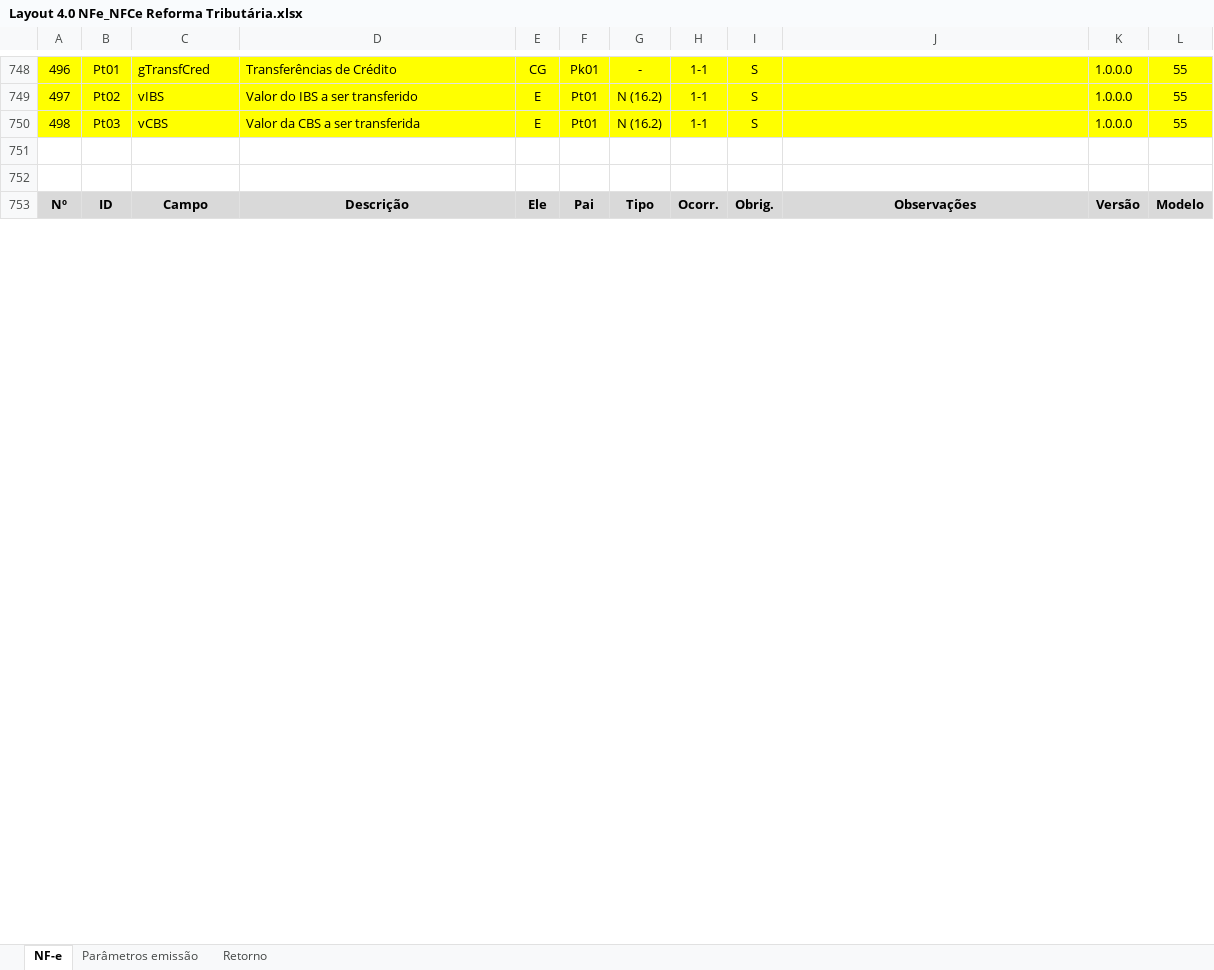
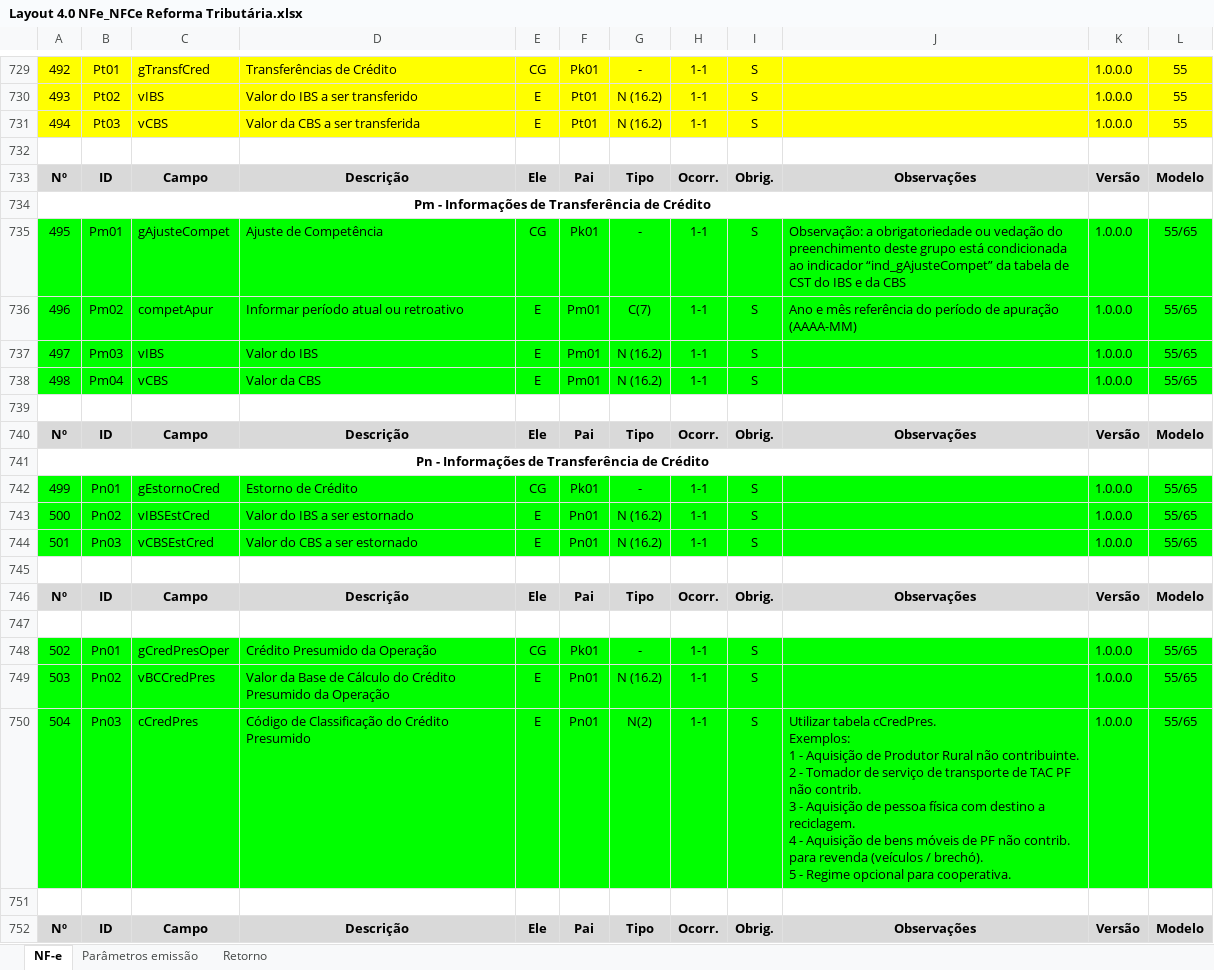
Before and after one commit to migrate-company/integracao-InvoiCy-BR, an Excel workbook: Layout Integração - Reforma Tributária/Layout 4.0 NFe_NFCe Reforma Tributária.xlsx, sheet NF-e, drawn as a sheet; only a part is shown, gaps mark what is left out; the shorter side is filled out with more unchanged rows; values as stored, in another font and other column widths than the file's, no borders; charts and pictures not drawn; ↵ is a line break in a cell; the diff covers the shown part only; the diff names each change by its address in the sheet, - before the commit and + after, or states it on an @@ line.

Commit message:
Atualização de layout

```diff
--- a/Layout Integração - Reforma Tributária/Layout 4.0 NFe_NFCe Reforma Tributária.xlsx (sheet NF-e)
+++ b/Layout Integração - Reforma Tributária/Layout 4.0 NFe_NFCe Reforma Tributária.xlsx (sheet NF-e)
@@ column A renumbered from row 237 down @@
@@ row 696 moved to row 733: Nº @@
@@ row 697 moved to row 734: Pm - Informações de Transferência de Cré… @@
+row 735: 495 | Pm01 | gAjusteCompet | Ajuste de Competência | CG | Pk01 | - | 1-1 | S | Observação: a obrigatoriedade ou vedação do preenchimento deste grupo está condicionada ao indicador “ind_gAjusteCompet” da tabela de CST do IBS e da CBS | 1.0.0.0 | 55/65
+row 736: 496 | Pm02 | competApur | Informar período atual ou retroativo | E | Pm01 | C(7) | 1-1 | S | Ano e mês referência do período de apuração (AAAA-MM) | 1.0.0.0 | 55/65
+row 737: 497 | Pm03 | vIBS | Valor do IBS | E | Pm01 | N (16.2) | 1-1 | S |  | 1.0.0.0 | 55/65
+row 738: 498 | Pm04 | vCBS | Valor da CBS | E | Pm01 | N (16.2) | 1-1 | S |  | 1.0.0.0 | 55/65
+row 739: (empty)
@@ row 705 moved to row 740: Nº @@
@@ row 706 moved to row 741: Pn - Informações de Transferência de Cré… @@
+row 742: 499 | Pn01 | gEstornoCred | Estorno de Crédito | CG | Pk01 | - | 1-1 | S |  | 1.0.0.0 | 55/65
+row 743: 500 | Pn02 | vIBSEstCred | Valor do IBS a ser estornado | E | Pn01 | N (16.2) | 1-1 | S |  | 1.0.0.0 | 55/65
+row 744: 501 | Pn03 | vCBSEstCred | Valor do CBS a ser estornado | E | Pn01 | N (16.2) | 1-1 | S |  | 1.0.0.0 | 55/65
+row 745: (empty)
+row 746: Nº | ID | Campo | Descrição | Ele | Pai | Tipo | Ocorr. | Obrig. | Observações | Versão | Modelo
+row 747: (empty)
+row 748: 502 | Pn01 | gCredPresOper | Crédito Presumido da Operação | CG | Pk01 | - | 1-1 | S |  | 1.0.0.0 | 55/65
+row 749: 503 | Pn02 | vBCCredPres | Valor da Base de Cálculo do Crédito Presumido da Operação | E | Pn01 | N (16.2) | 1-1 | S |  | 1.0.0.0 | 55/65
+row 750: 504 | Pn03 | cCredPres | Código de Classificação do Crédito Presumido | E | Pn01 | N(2) | 1-1 | S | Utilizar tabela cCredPres. ↵ Exemplos: ↵ 1 - Aquisição de Produtor Rural não contribuinte. ↵ 2 - Tomador de serviço de transporte de TAC PF ↵ não contrib. ↵ 3 - Aquisição de pessoa física com destino a ↵ reciclagem. ↵ 4 - Aquisição de bens móveis de PF não contrib. ↵ para revenda (veículos / brechó). ↵ 5 - Regime opcional para cooperativa. | 1.0.0.0 | 55/65
+row 751: (empty)
+row 752: Nº | ID | Campo | Descrição | Ele | Pai | Tipo | Ocorr. | Obrig. | Observações | Versão | Modelo
```
Also changed, not shown: 12 added rows, 11 removed rows, 6 moved rows, 39 edited cells, cell formats and merged cells elsewhere in this sheet, formulas that keep their value.
